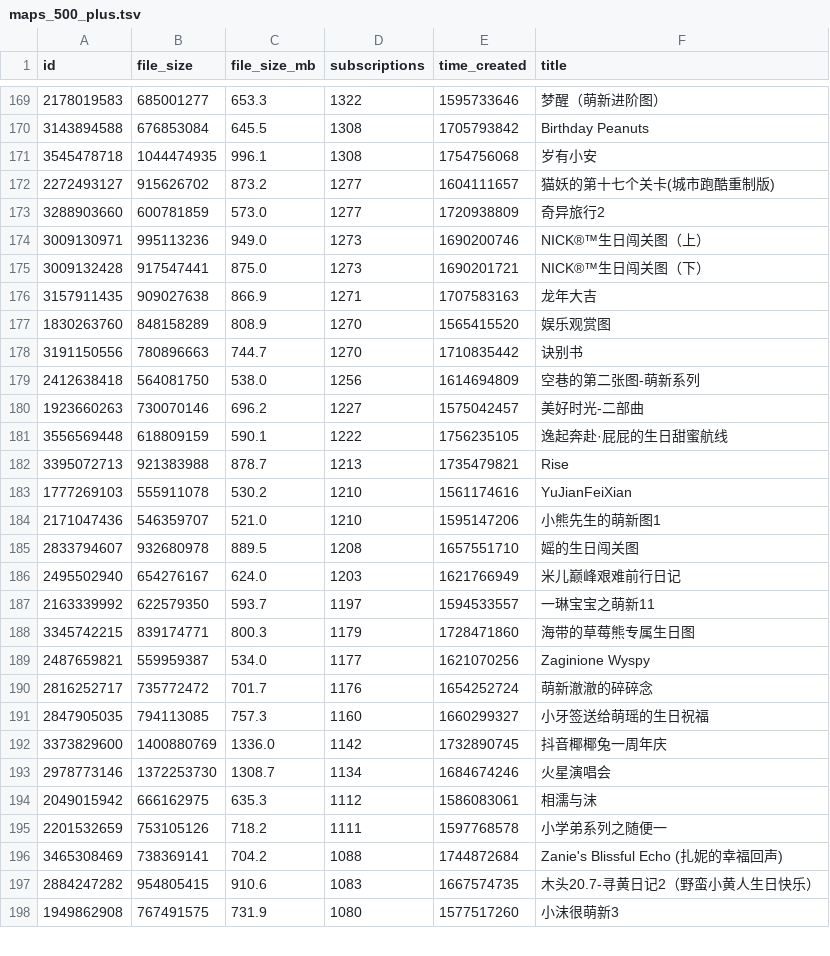
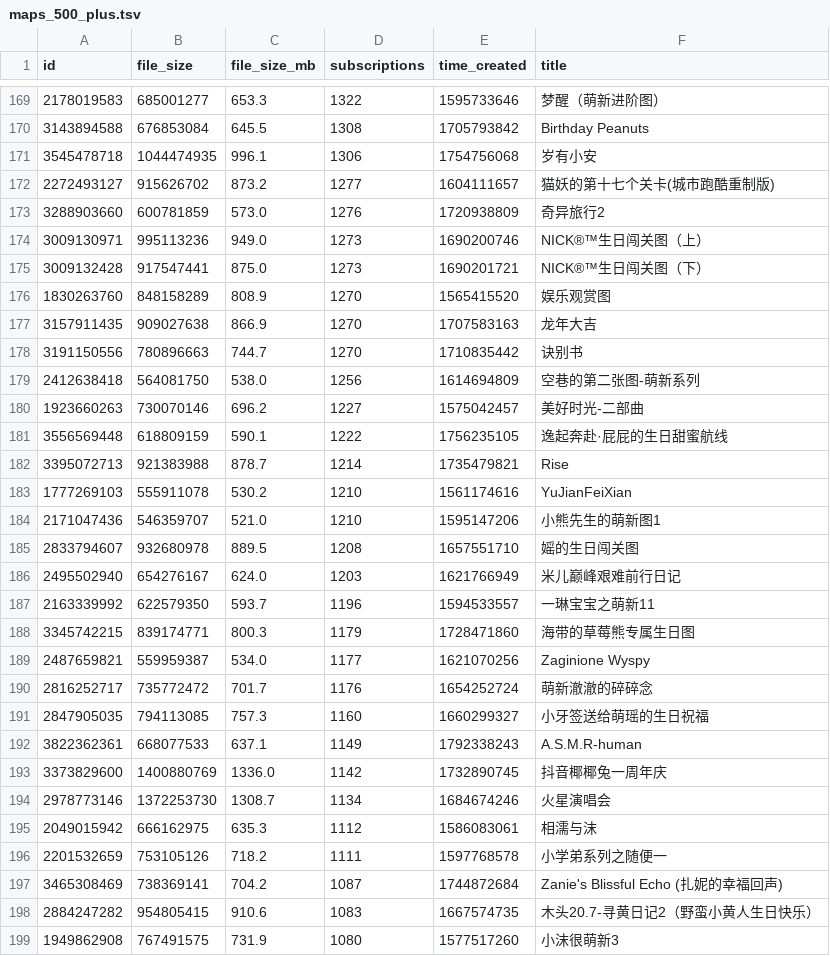
Before and after one commit to kang-png/YxModDll-Static, a TSV file: WorkshopMaps/maps_500_plus.tsv, drawn as a sheet; only a part is shown, gaps mark what is left out; the diff covers the shown part only.

```diff
--- a/WorkshopMaps/maps_500_plus.tsv
+++ b/WorkshopMaps/maps_500_plus.tsv
@@ -170,9 +170,9 @@ id	file_size	file_size_mb	subscriptions	time_created	title
 3143894588	676853084	645.5	1308	1705793842	Birthday Peanuts
-3545478718	1044474935	996.1	1308	1754756068	岁有小安
+3545478718	1044474935	996.1	1306	1754756068	岁有小安
 2272493127	915626702	873.2	1277	1604111657	猫妖的第十七个关卡(城市跑酷重制版)
-3288903660	600781859	573.0	1277	1720938809	奇异旅行2
+3288903660	600781859	573.0	1276	1720938809	奇异旅行2
 3009130971	995113236	949.0	1273	1690200746	NICK®™生日闯关图（上）
 3009132428	917547441	875.0	1273	1690201721	NICK®™生日闯关图（下）
-3157911435	909027638	866.9	1271	1707583163	龙年大吉
 1830263760	848158289	808.9	1270	1565415520	娱乐观赏图
+3157911435	909027638	866.9	1270	1707583163	龙年大吉
 3191150556	780896663	744.7	1270	1710835442	诀别书
@@ -181,3 +181,3 @@ id	file_size	file_size_mb	subscriptions	time_created	title
 3556569448	618809159	590.1	1222	1756235105	逸起奔赴·屁屁的生日甜蜜航线
-3395072713	921383988	878.7	1213	1735479821	Rise
+3395072713	921383988	878.7	1214	1735479821	Rise
 1777269103	555911078	530.2	1210	1561174616	YuJianFeiXian
@@ -186,3 +186,3 @@ id	file_size	file_size_mb	subscriptions	time_created	title
 2495502940	654276167	624.0	1203	1621766949	米儿巅峰艰难前行日记
-2163339992	622579350	593.7	1197	1594533557	一琳宝宝之萌新11
+2163339992	622579350	593.7	1196	1594533557	一琳宝宝之萌新11
 3345742215	839174771	800.3	1179	1728471860	海带的草莓熊专属生日图
@@ -191,2 +191,3 @@ id	file_size	file_size_mb	subscriptions	time_created	title
 2847905035	794113085	757.3	1160	1660299327	小牙签送给萌瑶的生日祝福
+3822362361	668077533	637.1	1149	1792338243	A.S.M.R-human
 3373829600	1400880769	1336.0	1142	1732890745	抖音椰椰兔一周年庆
@@ -195,3 +196,3 @@ id	file_size	file_size_mb	subscriptions	time_created	title
 2201532659	753105126	718.2	1111	1597768578	小学弟系列之随便一
-3465308469	738369141	704.2	1088	1744872684	Zanie's Blissful Echo (扎妮的幸福回声)
+3465308469	738369141	704.2	1087	1744872684	Zanie's Blissful Echo (扎妮的幸福回声)
 2884247282	954805415	910.6	1083	1667574735	木头20.7-寻黄日记2（野蛮小黄人生日快乐）
```
Also changed, not shown: 5 added rows, 6 removed rows and 76 edited cells elsewhere in this file, WorkshopMaps/maps_100_300.tsv, WorkshopMaps/maps_100_500.tsv, 9 other files.
